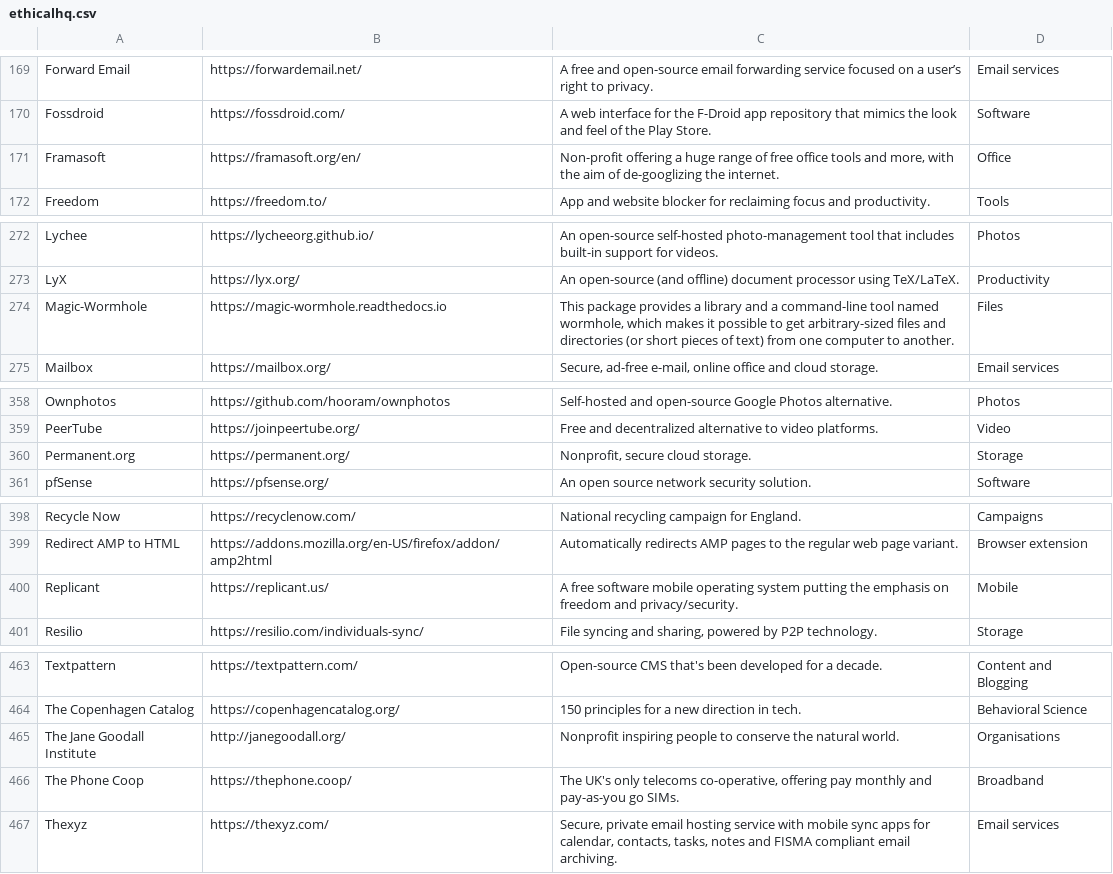
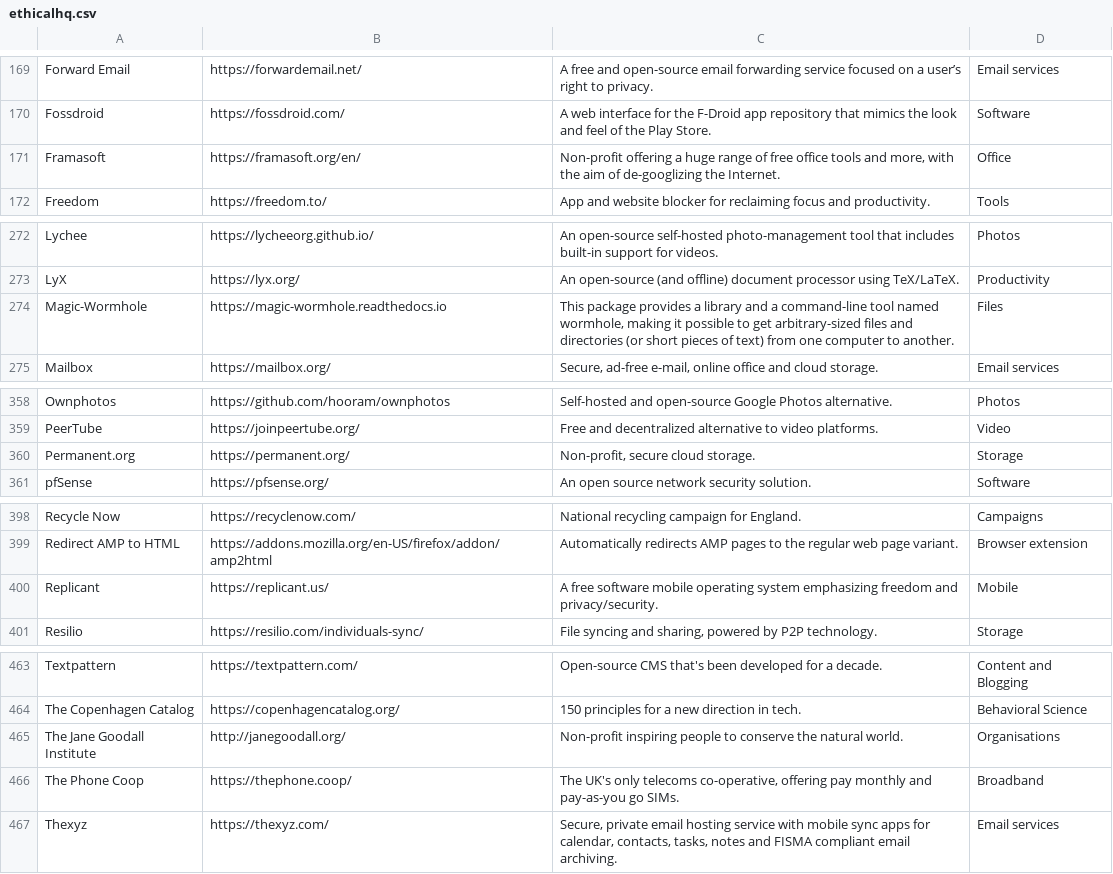
Before and after one commit to wgx/ethicalhq-chrome, a CSV file: ethicalhq.csv, drawn as a sheet; only a part is shown, gaps mark what is left out; the diff covers the shown part only.

```diff
--- a/ethicalhq.csv
+++ b/ethicalhq.csv
@@ -174,3 +174,3 @@ Forward Email,https://forwardemail.net/,A free and open-source email forwarding
 Fossdroid,https://fossdroid.com/,A web interface for the F-Droid app repository that mimics the look and feel of the Play Store.,Software
-Framasoft,https://framasoft.org/en/,"Non-profit offering a huge range of free office tools and more, with the aim of de-googlizing the internet.",Office
+Framasoft,https://framasoft.org/en/,"Non-profit offering a huge range of free office tools and more, with the aim of de-googlizing the Internet.",Office
 Freedom,https://freedom.to/,App and website blocker for reclaiming focus and productivity.,Tools
@@ -277,3 +277,3 @@ Lychee,https://lycheeorg.github.io/,An open-source self-hosted photo-management
 LyX,https://lyx.org/,An open-source (and offline) document processor using TeX/LaTeX.,Productivity
-Magic-Wormhole,https://magic-wormhole.readthedocs.io,"This package provides a library and a command-line tool named wormhole, which makes it possible to get arbitrary-sized files and directories (or short pieces of text) from one computer to another. ",Files
+Magic-Wormhole,https://magic-wormhole.readthedocs.io,"This package provides a library and a command-line tool named wormhole, making it possible to get arbitrary-sized files and directories (or short pieces of text) from one computer to another. ",Files
 Mailbox,https://mailbox.org/,"Secure, ad-free e-mail, online office and cloud storage.",Email services
@@ -366,3 +366,3 @@ Ownphotos,https://github.com/hooram/ownphotos,Self-hosted and open-source Google
 PeerTube,https://joinpeertube.org/,Free and decentralized alternative to video platforms.,Video
-Permanent.org,https://permanent.org/,"Nonprofit, secure cloud storage.",Storage
+Permanent.org,https://permanent.org/,"Non-profit, secure cloud storage.",Storage
 pfSense,https://pfsense.org/,An open source network security solution.,Software
@@ -408,3 +408,3 @@ Redirect AMP to HTML,https://addons.mozilla.org/en-US/firefox/addon/amp2html,"Au
 ",Browser extension
-Replicant,https://replicant.us/,A free software mobile operating system putting the emphasis on freedom and privacy/security.,Mobile
+Replicant,https://replicant.us/,A free software mobile operating system emphasizing freedom and privacy/security.,Mobile
 Resilio,https://resilio.com/individuals-sync/,"File syncing and sharing, powered by P2P technology.",Storage
@@ -474,3 +474,3 @@ Textpattern,https://textpattern.com/,Open-source CMS that's been developed for a
 The Copenhagen Catalog,https://copenhagencatalog.org/,150 principles for a new direction in tech.,Behavioral Science
-The Jane Goodall Institute,http://janegoodall.org/,Nonprofit inspiring people to conserve the natural world.,Organisations
+The Jane Goodall Institute,http://janegoodall.org/,Non-profit inspiring people to conserve the natural world.,Organisations
 The Phone Coop,https://thephone.coop/,"The UK's only telecoms co-operative, offering pay monthly and pay-as-you go SIMs.",Broadband
```
Also changed, not shown: 9 edited cells elsewhere in this file.
